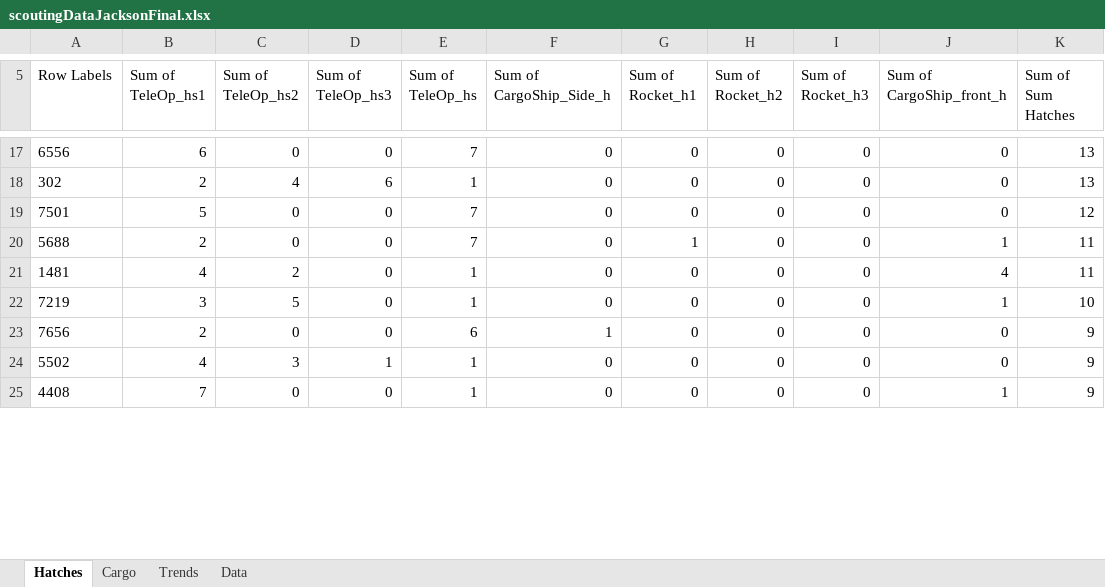
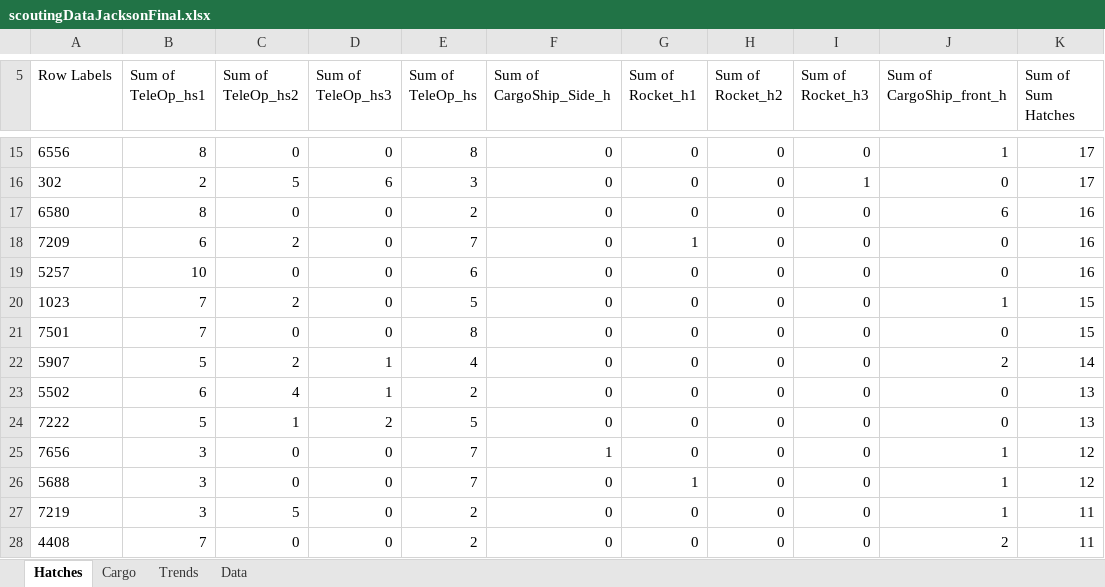
Before and after one commit to Deanxc/GoonSquadScouting, an Excel workbook: scoutingDataJacksonFinal.xlsx, sheet Hatches, drawn as a sheet; only a part is shown, gaps mark what is left out; values as stored, in another font and other column widths than the file's, no borders; removed rows and columns are numbered as before the commit, all else as after; the diff covers the shown part only; the diff names each change by its address in the sheet, - before the commit and + after, or states it on an @@ line.

```diff
--- a/scoutingDataJacksonFinal.xlsx (sheet Hatches)
+++ b/scoutingDataJacksonFinal.xlsx (sheet Hatches)
-B15 (Sum of TeleOp_hs1): 6
+B15 (Sum of TeleOp_hs1): 8
-E15 (Sum of TeleOp_hs): 7
+E15 (Sum of TeleOp_hs): 8
-J15 (Sum of CargoShip_front_h): 0
+J15 (Sum of CargoShip_front_h): 1
-K15:K16 (Sum of Sum Hatches): 13
+K15:K16 (Sum of Sum Hatches): 17
-C16 (Sum of TeleOp_hs2): 4
+C16 (Sum of TeleOp_hs2): 5
-E16 (Sum of TeleOp_hs): 1
+E16 (Sum of TeleOp_hs): 3
-I16 (Sum of Rocket_h3): 0
+I16 (Sum of Rocket_h3): 1
+row 17: 6580 | 8 | 0 | 0 | 2 | 0 | 0 | 0 | 0 | 6 | 16
+row 18: 7209 | 6 | 2 | 0 | 7 | 0 | 1 | 0 | 0 | 0 | 16
+row 19: 5257 | 10 | 0 | 0 | 6 | 0 | 0 | 0 | 0 | 0 | 16
+row 20: 1023 | 7 | 2 | 0 | 5 | 0 | 0 | 0 | 0 | 1 | 15
-B21 (Sum of TeleOp_hs1): 5
+B21 (Sum of TeleOp_hs1): 7
-E21 (Sum of TeleOp_hs): 7
+E21 (Sum of TeleOp_hs): 8
-K21 (Sum of Sum Hatches): 12
+K21 (Sum of Sum Hatches): 15
+row 22: 5907 | 5 | 2 | 1 | 4 | 0 | 0 | 0 | 0 | 2 | 14
+row 23: 5502 | 6 | 4 | 1 | 2 | 0 | 0 | 0 | 0 | 0 | 13
+row 24: 7222 | 5 | 1 | 2 | 5 | 0 | 0 | 0 | 0 | 0 | 13
+row 25: 7656 | 3 | 0 | 0 | 7 | 1 | 0 | 0 | 0 | 1 | 12
-B26 (Sum of TeleOp_hs1): 2
+B26 (Sum of TeleOp_hs1): 3
-K26 (Sum of Sum Hatches): 11
+K26 (Sum of Sum Hatches): 12
-row 21: 1481 | 4 | 2 | 0 | 1 | 0 | 0 | 0 | 0 | 4 | 11
-E27 (Sum of TeleOp_hs): 1
+E27 (Sum of TeleOp_hs): 2
-K27 (Sum of Sum Hatches): 10
+K27 (Sum of Sum Hatches): 11
-row 23: 7656 | 2 | 0 | 0 | 6 | 1 | 0 | 0 | 0 | 0 | 9
-row 24: 5502 | 4 | 3 | 1 | 1 | 0 | 0 | 0 | 0 | 0 | 9
-E28 (Sum of TeleOp_hs): 1
+E28 (Sum of TeleOp_hs): 2
-J28 (Sum of CargoShip_front_h): 1
+J28 (Sum of CargoShip_front_h): 2
-K28 (Sum of Sum Hatches): 9
+K28 (Sum of Sum Hatches): 11
```
Also changed, not shown: 4 added rows, 9 removed rows, 8 moved rows and 50 edited cells elsewhere in this sheet, sheet Data, sheet Cargo, sheet Trends, charts or pictures.
